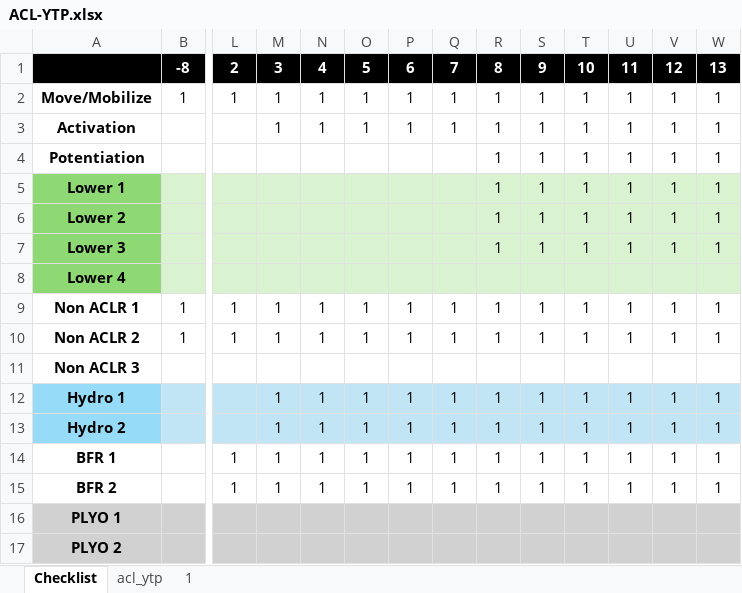
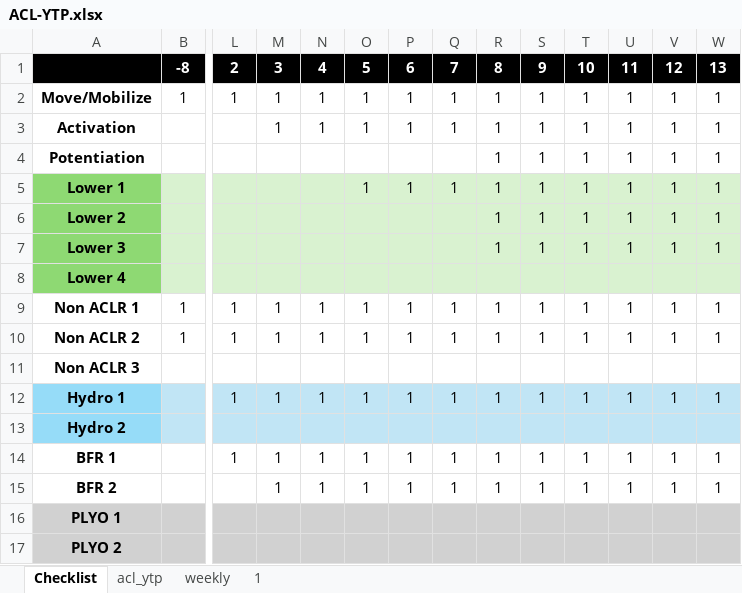
Before and after one commit to AKates717/CSI-Pacific-RTP, an Excel workbook: physical_training_programs/ACL-YTP.xlsx, sheet Checklist, drawn as a sheet; only a part is shown, gaps mark what is left out; values as stored, in another font and other column widths than the file's, no borders; 1 other sheet too large or unreadable and not compared; the diff names each change by its address in the sheet, - before the commit and + after, or states it on an @@ line.

```diff
--- a/physical_training_programs/ACL-YTP.xlsx (sheet Checklist)
+++ b/physical_training_programs/ACL-YTP.xlsx (sheet Checklist)
+sheet tab: weekly
-O5: (empty)
+O5: 1
-P5: (empty)
+P5: 1
-Q5: (empty)
+Q5: 1
-L12: (empty)
+L12: 1
-M13: 1
+M13: (empty)
-N13: 1
+N13: (empty)
-O13: 1
+O13: (empty)
-P13: 1
+P13: (empty)
-Q13: 1
+Q13: (empty)
-R13: 1
+R13: (empty)
-S13: 1
+S13: (empty)
-T13: 1
+T13: (empty)
-U13: 1
+U13: (empty)
-V13: 1
+V13: (empty)
-W13: 1
+W13: (empty)
-L15: 1
+L15: (empty)
```
Also changed, not shown: sample_data/outcome_data.xlsx, 16 other files.
